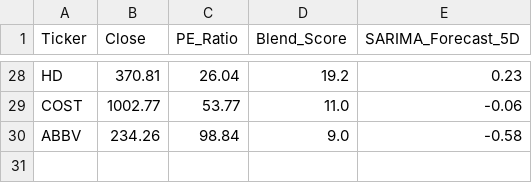
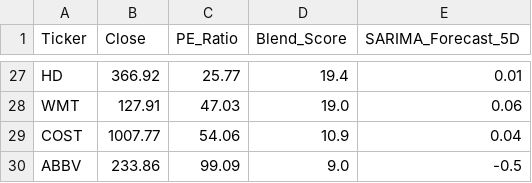
Before and after one commit to Chakarav/AI-Stock-Ranker, a CSV file: US_Market_Data.csv, drawn as a sheet; only a part is shown, gaps mark what is left out; addresses are those after the commit; the diff covers the shown part only; the diff names each change by its address in the sheet, - before the commit and + after, or states it on an @@ line.

```diff
--- a/US_Market_Data.csv
+++ b/US_Market_Data.csv
-B27 (Close): 370.81
+B27 (Close): 366.92
-C27 (PE_Ratio): 26.04
+C27 (PE_Ratio): 25.77
-D27 (Blend_Score): 19.2
+D27 (Blend_Score): 19.4
-E27 (SARIMA_Forecast_5D): 0.23
+E27 (SARIMA_Forecast_5D): 0.01
+row 28: WMT | 127.91 | 47.03 | 19.0 | 0.06
-B29 (Close): 1002.77
+B29 (Close): 1007.77
-C29 (PE_Ratio): 53.77
+C29 (PE_Ratio): 54.06
-D29 (Blend_Score): 11.0
+D29 (Blend_Score): 10.9
-E29 (SARIMA_Forecast_5D): -0.06
+E29 (SARIMA_Forecast_5D): 0.04
-B30 (Close): 234.26
+B30 (Close): 233.86
-C30 (PE_Ratio): 98.84
+C30 (PE_Ratio): 99.09
-E30 (SARIMA_Forecast_5D): -0.58
+E30 (SARIMA_Forecast_5D): -0.5
```
Also changed, not shown: 2 added rows, 3 removed rows and 87 edited cells elsewhere in this file, IN_Market_Data.csv, UK_Market_Data.csv.
